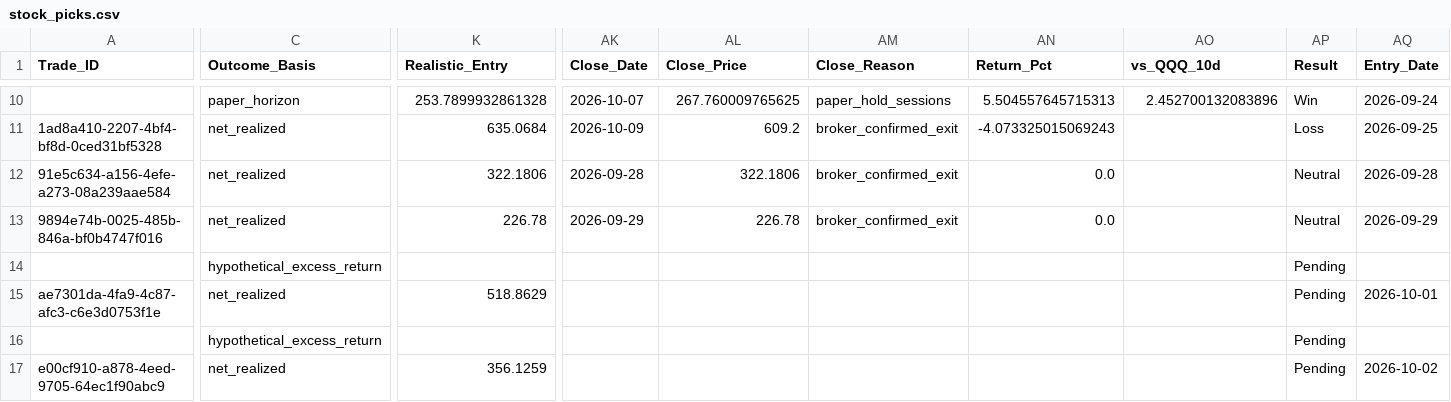
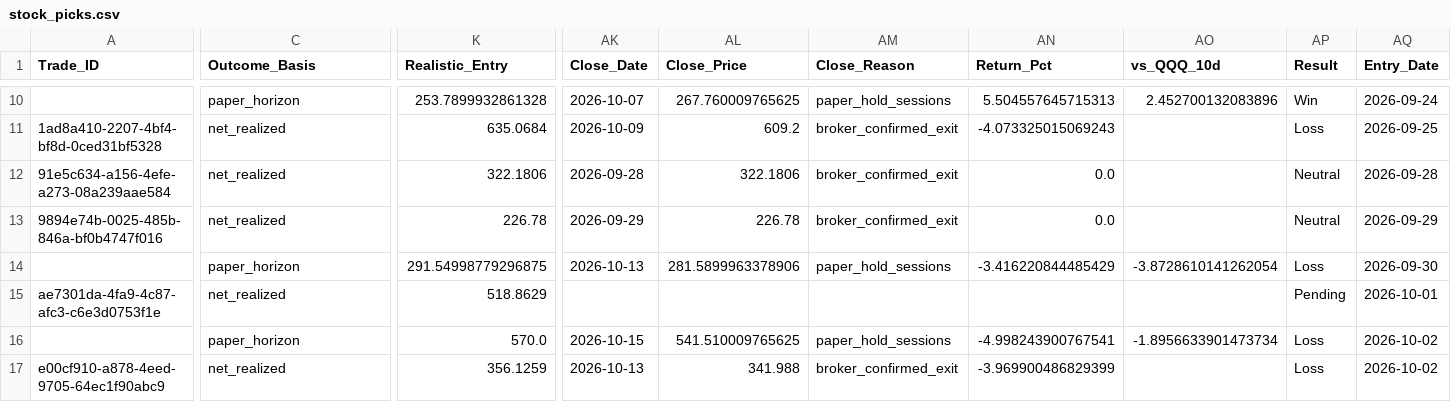
Before and after one commit to Vishvesh-Trivedi/LLM-Portfolio-Manager, a CSV file: StockScreener/stock_picks.csv, drawn as a sheet; only a part is shown, gaps mark what is left out; the diff covers the shown part only; the diff names each change by its address in the sheet, - before the commit and + after, or states it on an @@ line.

```diff
--- a/StockScreener/stock_picks.csv
+++ b/StockScreener/stock_picks.csv
-C14 (Outcome_Basis): hypothetical_excess_return
+C14 (Outcome_Basis): paper_horizon
-K14 (Realistic_Entry): (empty)
+K14 (Realistic_Entry): 291.54998779296875
-AK14 (Close_Date): (empty)
+AK14 (Close_Date): 2026-10-13
-AL14 (Close_Price): (empty)
+AL14 (Close_Price): 281.5899963378906
-AM14 (Close_Reason): (empty)
+AM14 (Close_Reason): paper_hold_sessions
-AN14 (Return_Pct): (empty)
+AN14 (Return_Pct): -3.416220844485429
-AO14 (vs_QQQ_10d): (empty)
+AO14 (vs_QQQ_10d): -3.8728610141262054
-AP14 (Result): Pending
+AP14 (Result): Loss
-AQ14 (Entry_Date): (empty)
+AQ14 (Entry_Date): 2026-09-30
-C16 (Outcome_Basis): hypothetical_excess_return
+C16 (Outcome_Basis): paper_horizon
-K16 (Realistic_Entry): (empty)
+K16 (Realistic_Entry): 570.0
-AK16 (Close_Date): (empty)
+AK16 (Close_Date): 2026-10-15
-AL16 (Close_Price): (empty)
+AL16 (Close_Price): 541.510009765625
-AM16 (Close_Reason): (empty)
+AM16 (Close_Reason): paper_hold_sessions
-AN16 (Return_Pct): (empty)
+AN16 (Return_Pct): -4.998243900767541
-AO16 (vs_QQQ_10d): (empty)
+AO16 (vs_QQQ_10d): -1.8956633901473734
-AP16:AP17 (Result): Pending
+AP16:AP17 (Result): Loss
-AQ16 (Entry_Date): (empty)
+AQ16 (Entry_Date): 2026-10-02
-AK17 (Close_Date): (empty)
+AK17 (Close_Date): 2026-10-13
-AL17 (Close_Price): (empty)
+AL17 (Close_Price): 341.988
-AM17 (Close_Reason): (empty)
+AM17 (Close_Reason): broker_confirmed_exit
-AN17 (Return_Pct): (empty)
+AN17 (Return_Pct): -3.969900486829399
```
Also changed, not shown: 48 edited cells elsewhere in this file, StockScreener/watch_list.csv, 5 other files.
